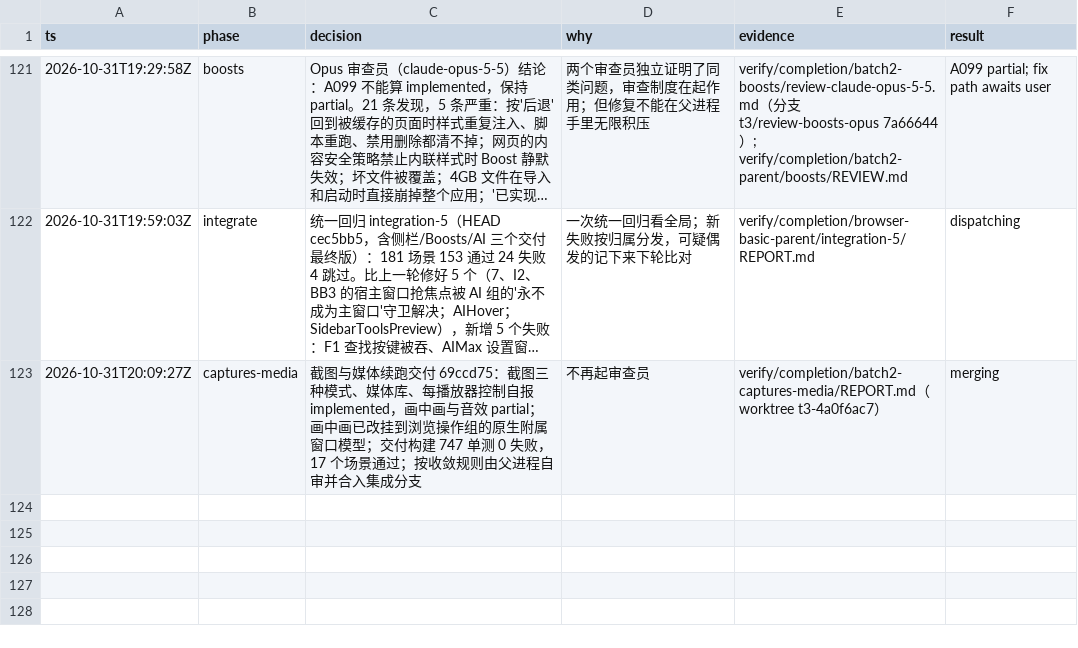
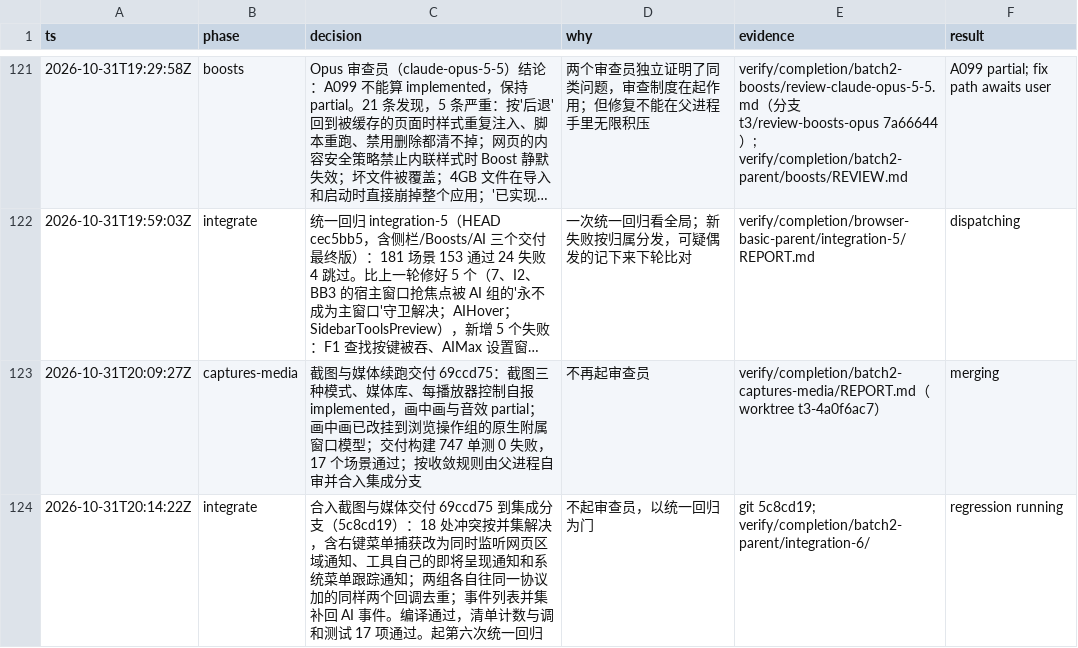
Before and after one commit to cyang2020/brk, a TSV file: .audit/arc-clone.tsv, drawn as a sheet; only a part is shown, gaps mark what is left out; long unchanged cells end in …; the diff names each change by its address in the sheet, - before the commit and + after, or states it on an @@ line.

Commit message:
Log the captures-media integration

```diff
--- a/.audit/arc-clone.tsv
+++ b/.audit/arc-clone.tsv
+row 124: 2026-10-31T20:14:22Z | integrate | 合入截图与媒体交付 69ccd75 到集成分支（5c8cd19）：18 处冲突按并集解决，含右键菜单捕获改为同时监听网页区域通知、工具自己的即将呈现通知和系统菜单跟踪通知；两组各自往同一协议加的同样两个回调去重；事件列表并集补回 AI 事件。编译通过，清单计数与调和测试 17 项通过。起第六次统一回归 | 不起审查员，以统一回归为门 | git 5c8cd19; verify/completion/batch2-parent/integration-6/ | regression running
```
